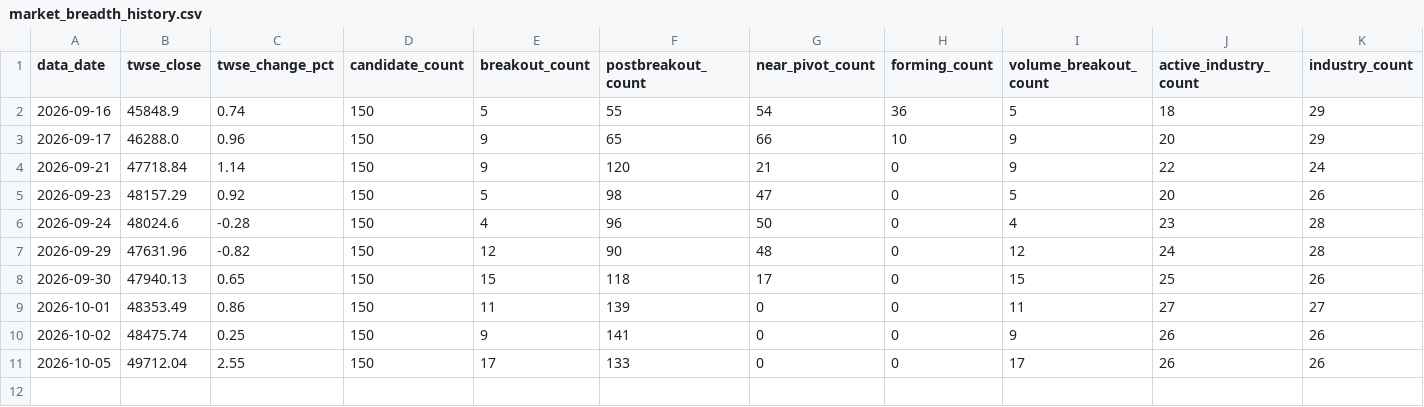
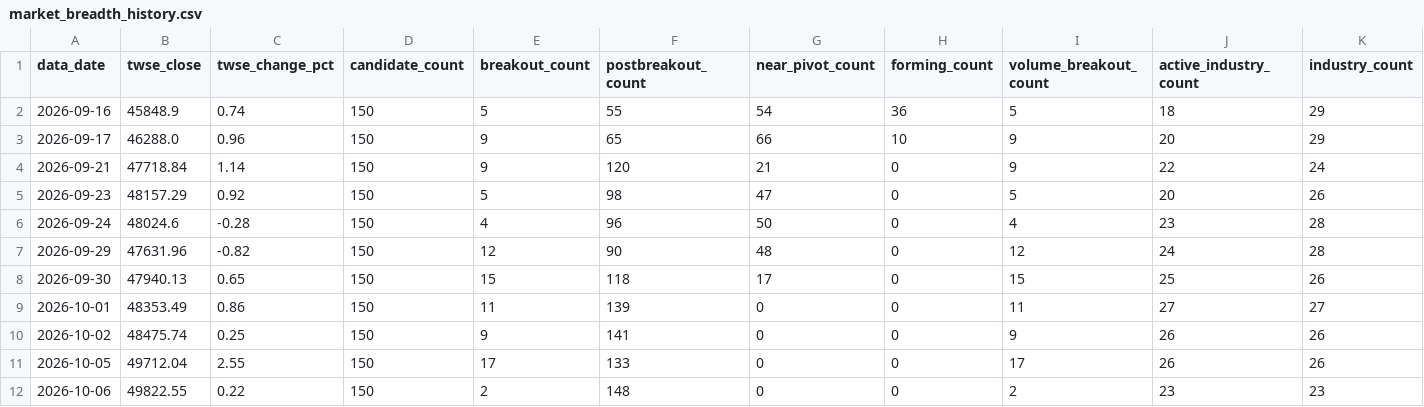
Before and after one commit to pichun21/vcp-stock-tool, a CSV file: data/market_breadth_history.csv, drawn as a sheet; only a part is shown; rows hold the shown columns only; the diff names each change by its address in the sheet, - before the commit and + after, or states it on an @@ line.

```diff
--- a/data/market_breadth_history.csv
+++ b/data/market_breadth_history.csv
+row 12: 2026-10-06 | 49822.55 | 0.22 | 150 | 2 | 148 | 0 | 0 | 2 | 23 | 23
```
Also changed, not shown: 3 other files.
